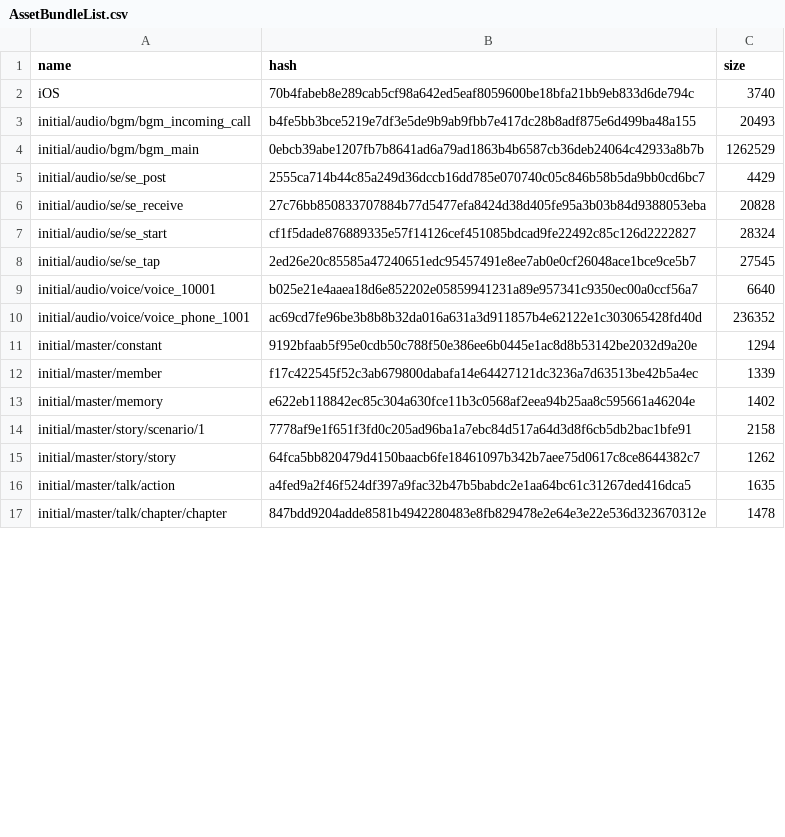
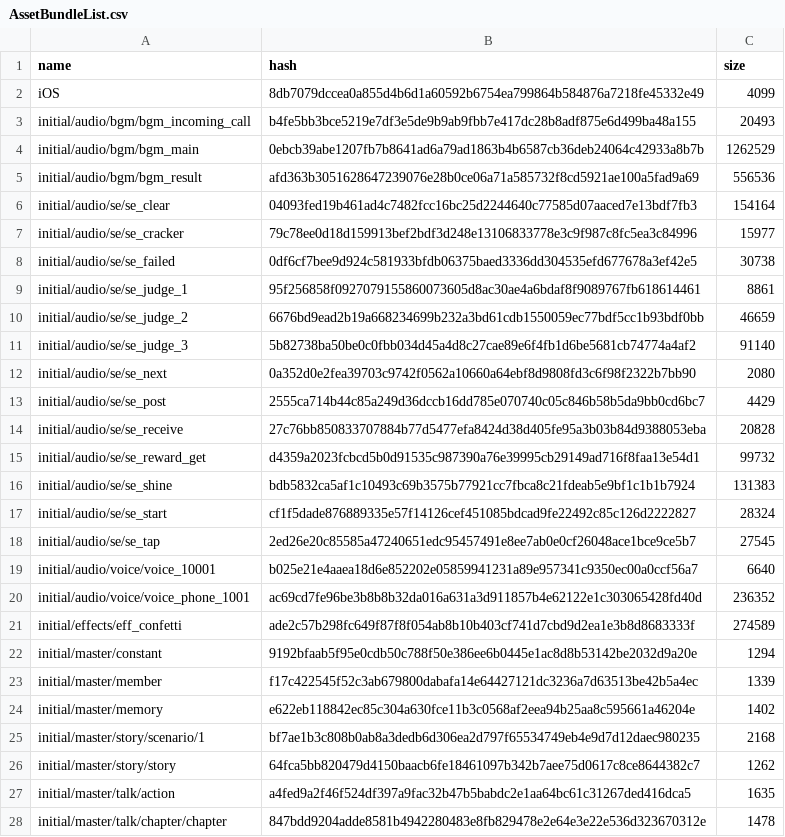
Before and after one commit to onederappli/GL_AB_iOS, a CSV file: 1.0.0/AssetBundleList.csv, drawn as a sheet; only a part is shown; the diff covers the shown part only.

```diff
--- a/1.0.0/AssetBundleList.csv
+++ b/1.0.0/AssetBundleList.csv
@@ -1,7 +1,17 @@
 name,hash,size
-iOS,70b4fabeb8e289cab5cf98a642ed5eaf8059600be18bfa21bb9eb833d6de794c,3740
+iOS,8db7079dccea0a855d4b6d1a60592b6754ea799864b584876a7218fe45332e49,4099
 initial/audio/bgm/bgm_incoming_call,b4fe5bb3bce5219e7df3e5de9b9ab9fbb7e417dc28b8adf875e6d499ba48a155,20493
 initial/audio/bgm/bgm_main,0ebcb39abe1207fb7b8641ad6a79ad1863b4b6587cb36deb24064c42933a8b7b,1262529
+initial/audio/bgm/bgm_result,afd363b3051628647239076e28b0ce06a71a585732f8cd5921ae100a5fad9a69,556536
+initial/audio/se/se_clear,04093fed19b461ad4c7482fcc16bc25d2244640c77585d07aaced7e13bdf7fb3,154164
+initial/audio/se/se_cracker,79c78ee0d18d159913bef2bdf3d248e13106833778e3c9f987c8fc5ea3c84996,15977
+initial/audio/se/se_failed,0df6cf7bee9d924c581933bfdb06375baed3336dd304535efd677678a3ef42e5,30738
+initial/audio/se/se_judge_1,95f256858f0927079155860073605d8ac30ae4a6bdaf8f9089767fb618614461,8861
+initial/audio/se/se_judge_2,6676bd9ead2b19a668234699b232a3bd61cdb1550059ec77bdf5cc1b93bdf0bb,46659
+initial/audio/se/se_judge_3,5b82738ba50be0c0fbb034d45a4d8c27cae89e6f4fb1d6be5681cb74774a4af2,91140
+initial/audio/se/se_next,0a352d0e2fea39703c9742f0562a10660a64ebf8d9808fd3c6f98f2322b7bb90,2080
 initial/audio/se/se_post,2555ca714b44c85a249d36dccb16dd785e070740c05c846b58b5da9bb0cd6bc7,4429
 initial/audio/se/se_receive,27c76bb850833707884b77d5477efa8424d38d405fe95a3b03b84d9388053eba,20828
+initial/audio/se/se_reward_get,d4359a2023fcbcd5b0d91535c987390a76e39995cb29149ad716f8faa13e54d1,99732
+initial/audio/se/se_shine,bdb5832ca5af1c10493c69b3575b77921cc7fbca8c21fdeab5e9bf1c1b1b7924,131383
 initial/audio/se/se_start,cf1f5dade876889335e57f14126cef451085bdcad9fe22492c85c126d2222827,28324
@@ -10,2 +20,3 @@ initial/audio/voice/voice_10001,b025e21e4aaea18d6e852202e05859941231a89e957341c9
 initial/audio/voice/voice_phone_1001,ac69cd7fe96be3b8b8b32da016a631a3d911857b4e62122e1c303065428fd40d,236352
+initial/effects/eff_confetti,ade2c57b298fc649f87f8f054ab8b10b403cf741d7cbd9d2ea1e3b8d8683333f,274589
 initial/master/constant,9192bfaab5f95e0cdb50c788f50e386ee6b0445e1ac8d8b53142be2032d9a20e,1294
@@ -13,3 +24,3 @@ initial/master/member,f17c422545f52c3ab679800dabafa14e64427121dc3236a7d63513be42
 initial/master/memory,e622eb118842ec85c304a630fce11b3c0568af2eea94b25aa8c595661a46204e,1402
-initial/master/story/scenario/1,7778af9e1f651f3fd0c205ad96ba1a7ebc84d517a64d3d8f6cb5db2bac1bfe91,2158
+initial/master/story/scenario/1,bf7ae1b3c808b0ab8a3dedb6d306ea2d797f65534749eb4e9d7d12daec980235,2168
 initial/master/story/story,64fca5bb820479d4150baacb6fe18461097b342b7aee75d0617c8ce8644382c7,1262
```
Also changed, not shown: 3 added rows and 7 edited cells elsewhere in this file, 26 other files.
